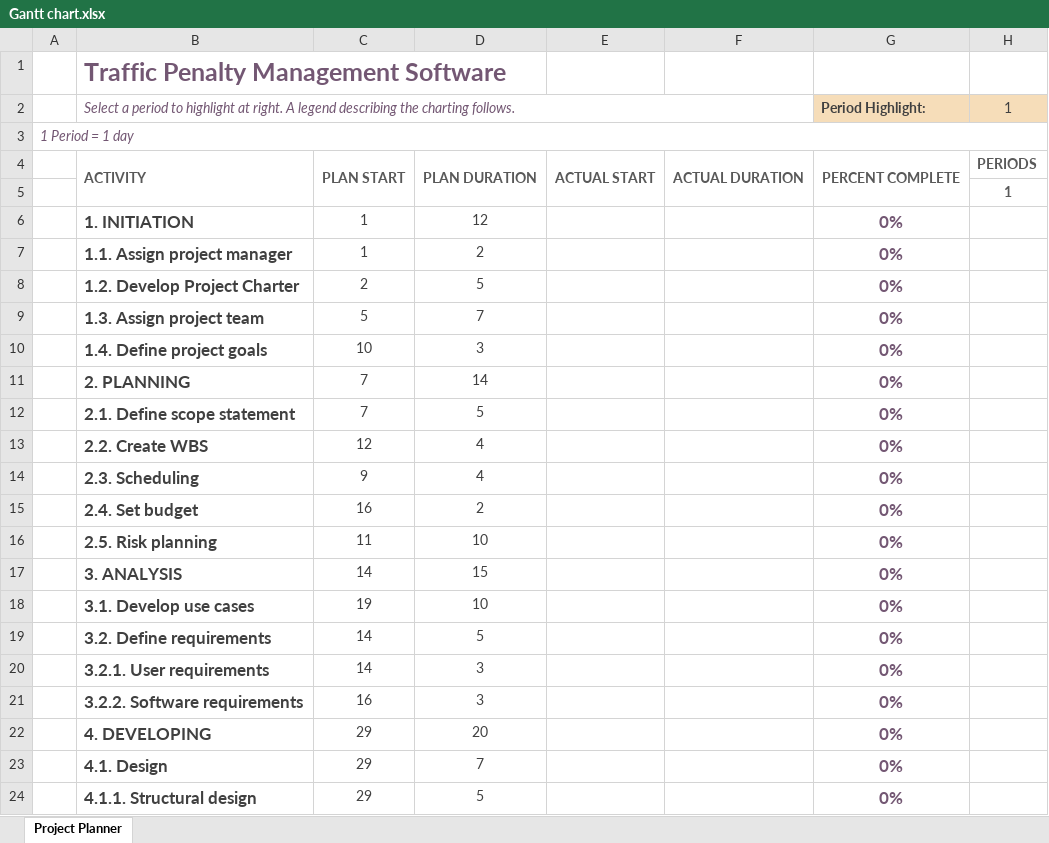
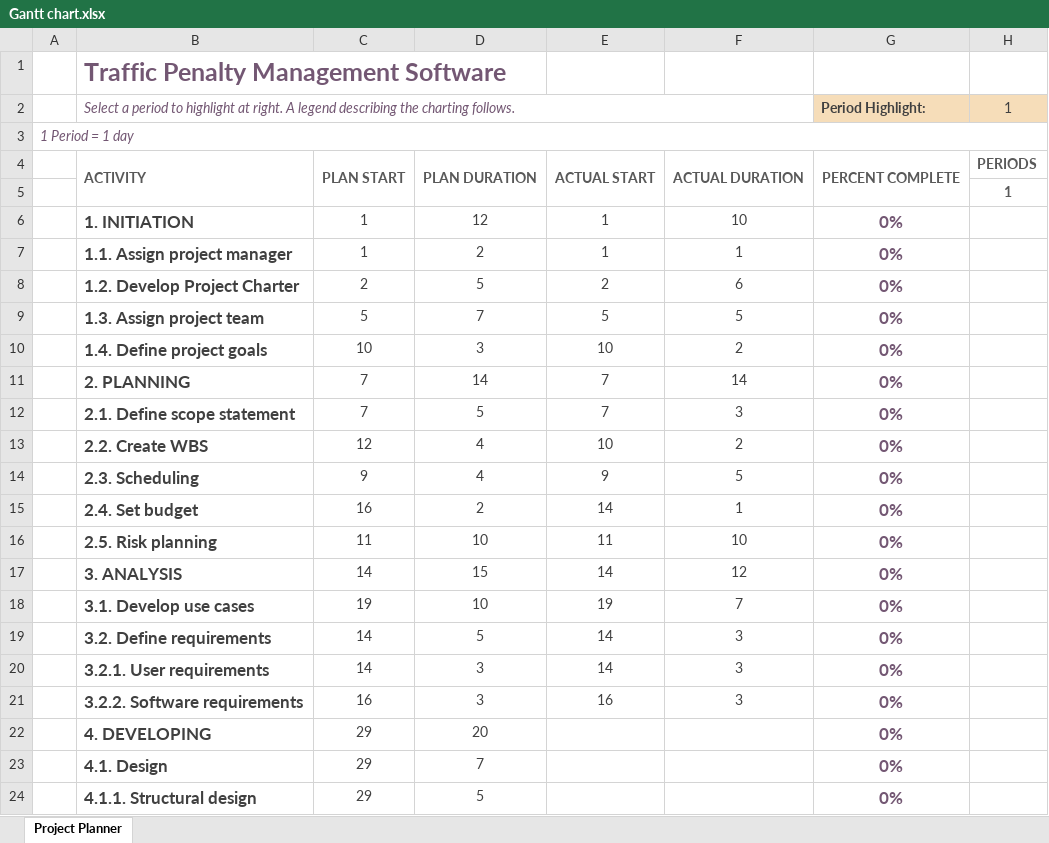
Before and after one commit to JamesOdi/2810ICT-7810ICT-2023-Assignment, an Excel workbook: Gantt chart.xlsx, sheet Project Planner, drawn as a sheet; only a part is shown; values as stored, in another font and other column widths than the file's, no borders; conditional formats not drawn; the diff names each change by its address in the sheet, - before the commit and + after, or states it on an @@ line.

Commit message:
Gantt Chart Complete

```diff
--- a/Gantt chart.xlsx (sheet Project Planner)
+++ b/Gantt chart.xlsx (sheet Project Planner)
-E6:E7: (empty)
+E6:E7: 1
-F6: (empty)
+F6: 10
-F7: (empty)
+F7: 1
-E8: (empty)
+E8: 2
-F8: (empty)
+F8: 6
-E9: (empty)
+E9: 5
-F9: (empty)
+F9: 5
-E10: (empty)
+E10: 10
-F10: (empty)
+F10: 2
-E11:E12: (empty)
+E11:E12: 7
-F11: (empty)
+F11: 14
-F12: (empty)
+F12: 3
-E13: (empty)
+E13: 10
-F13: (empty)
+F13: 2
-E14: (empty)
+E14: 9
-F14: (empty)
+F14: 5
-E15: (empty)
+E15: 14
-F15: (empty)
+F15: 1
-E16: (empty)
+E16: 11
-F16: (empty)
+F16: 10
-E17: (empty)
+E17: 14
-F17: (empty)
+F17: 12
-E18: (empty)
+E18: 19
-F18: (empty)
+F18: 7
-E19:E20: (empty)
+E19:E20: 14
-F19:F21: (empty)
+F19:F21: 3
-E21: (empty)
+E21: 16
```
